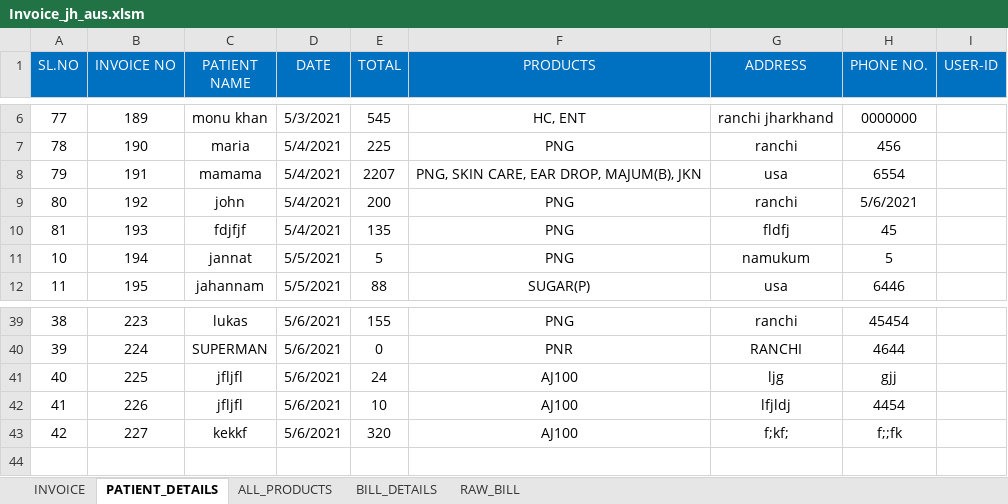
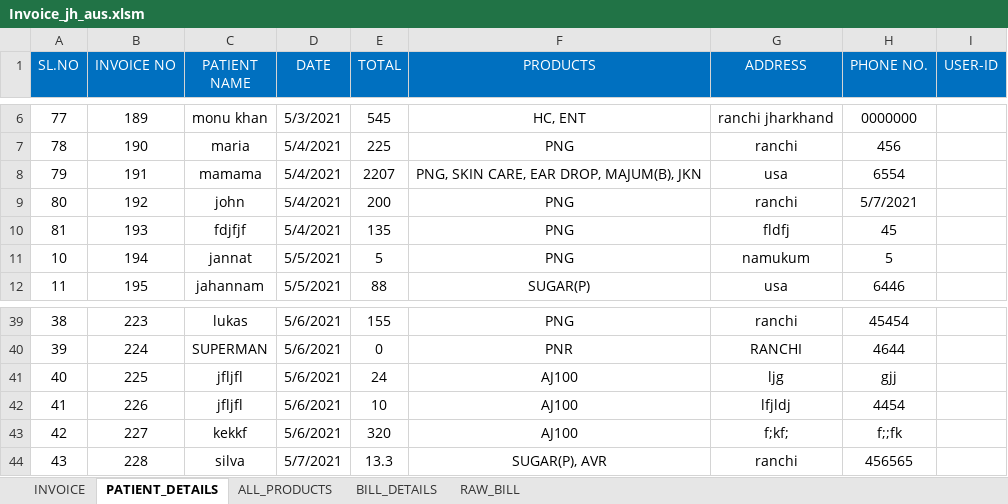
Before and after one commit to Talib111/IMP_EXCEL, an Excel workbook: Invoice_jh_aus.xlsm, sheet PATIENT_DETAILS, drawn as a sheet; only a part is shown, gaps mark what is left out; values as stored, in another font and other column widths than the file's, no borders; conditional formats not drawn; the diff names each change by its address in the sheet, - before the commit and + after, or states it on an @@ line.

```diff
--- a/Invoice_jh_aus.xlsm (sheet PATIENT_DETAILS)
+++ b/Invoice_jh_aus.xlsm (sheet PATIENT_DETAILS)
-H9 (PHONE NO.): 5/6/2021
+H9 (PHONE NO.): 5/7/2021
+row 44: 43 | 228 | silva | 5/7/2021 | 13.3 | SUGAR(P), AVR | ranchi | 456565
```
Also changed, not shown: sheet INVOICE, sheet ALL_PRODUCTS, sheet BILL_DETAILS, sheet RAW_BILL, charts or pictures.
